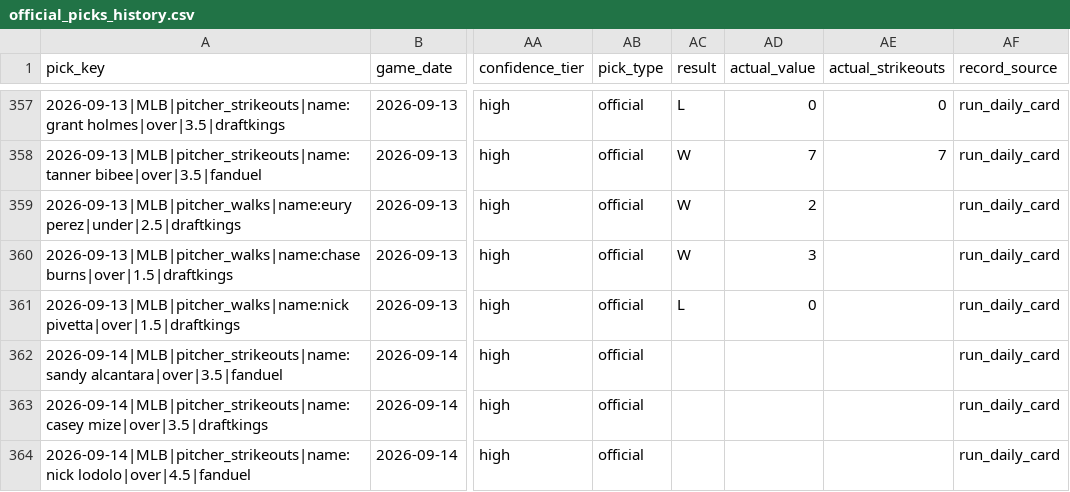
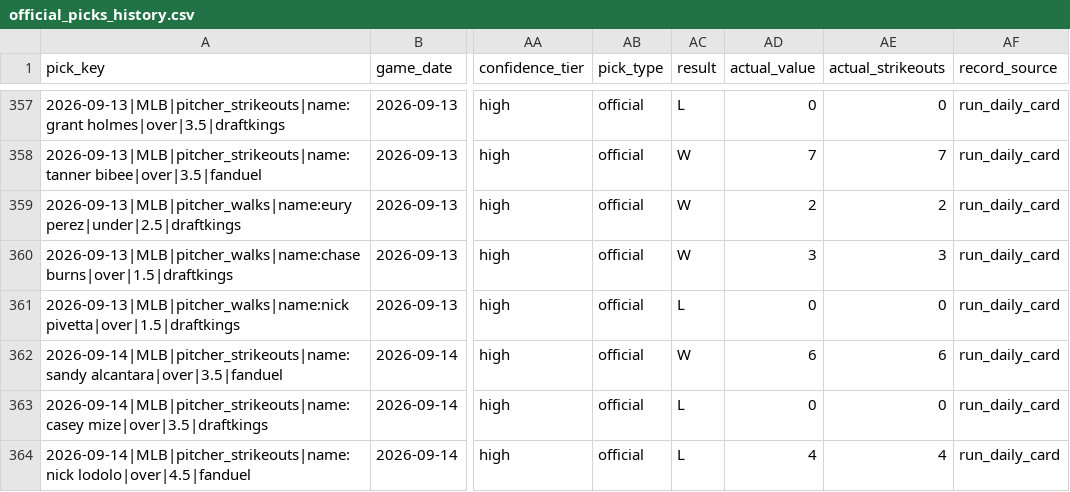
Before and after one commit to Ethrogo/proGramble, a CSV file: MLB/data/tracking/official_picks_history.csv, drawn as a sheet; only a part is shown, gaps mark what is left out; the diff covers the shown part only; the diff names each change by its address in the sheet, - before the commit and + after, or states it on an @@ line.

```diff
--- a/MLB/data/tracking/official_picks_history.csv
+++ b/MLB/data/tracking/official_picks_history.csv
-AE359 (actual_strikeouts): (empty)
+AE359 (actual_strikeouts): 2
-AE360 (actual_strikeouts): (empty)
+AE360 (actual_strikeouts): 3
-AE361 (actual_strikeouts): (empty)
+AE361 (actual_strikeouts): 0
-AC362 (result): (empty)
+AC362 (result): W
-AD362 (actual_value): (empty)
+AD362 (actual_value): 6
-AE362 (actual_strikeouts): (empty)
+AE362 (actual_strikeouts): 6
-AC363:AC364 (result): (empty)
+AC363:AC364 (result): L
-AD363 (actual_value): (empty)
+AD363 (actual_value): 0
-AE363 (actual_strikeouts): (empty)
+AE363 (actual_strikeouts): 0
-AD364 (actual_value): (empty)
+AD364 (actual_value): 4
-AE364 (actual_strikeouts): (empty)
+AE364 (actual_strikeouts): 4
```
Also changed, not shown: 5 added rows and 2 edited cells elsewhere in this file, MLB/data/tracking/official_picks_profit_by_book.csv, MLB/data/tracking/official_picks_profit_report.csv, 10 other files.
